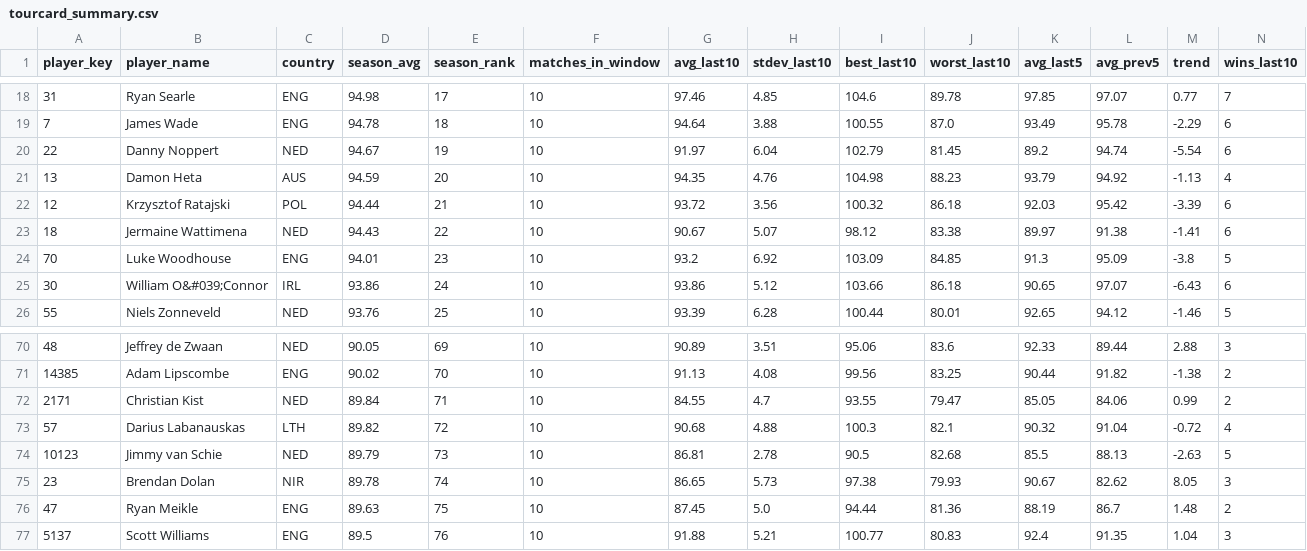
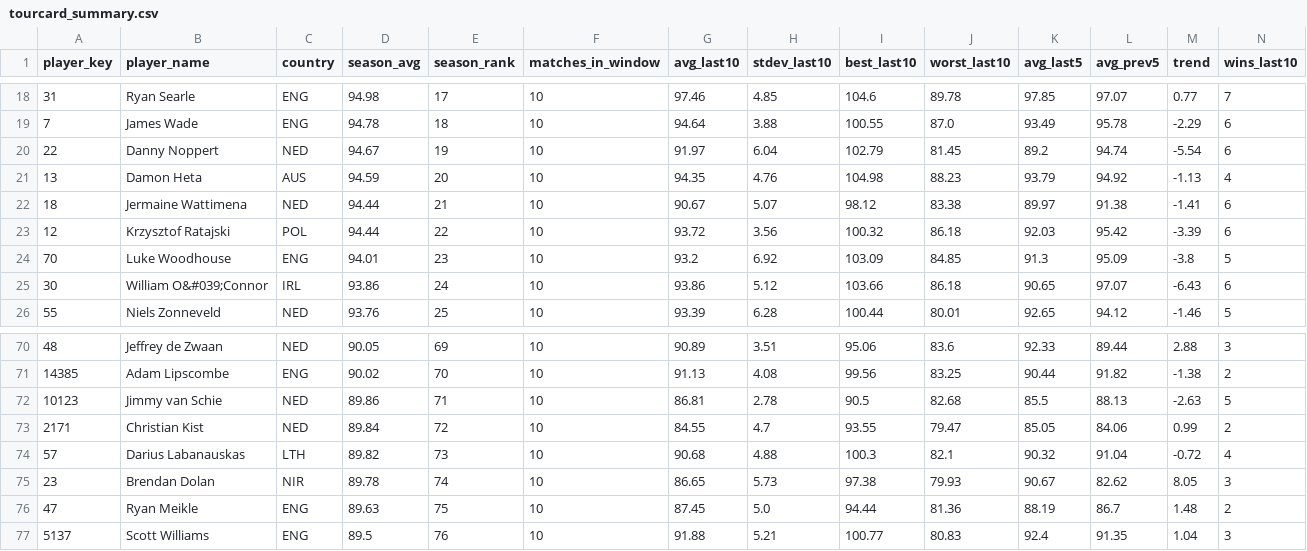
Before and after one commit to walker95sam/darts, a CSV file: docs/data/tourcard_summary.csv, drawn as a sheet; only a part is shown, gaps mark what is left out; removed rows and columns are numbered as before the commit, all else as after; rows hold the shown columns only; the diff names each change by its address in the sheet, - before the commit and + after, or states it on an @@ line.

```diff
--- a/docs/data/tourcard_summary.csv
+++ b/docs/data/tourcard_summary.csv
+row 22: 18 | Jermaine Wattimena | NED | 94.44 | 21 | 10 | 90.67 | 5.07 | 98.12 | 83.38 | 89.97 | 91.38 | -1.41 | 6
-E23 (season_rank): 21
+E23 (season_rank): 22
-row 23: 18 | Jermaine Wattimena | NED | 94.43 | 22 | 10 | 90.67 | 5.07 | 98.12 | 83.38 | 89.97 | 91.38 | -1.41 | 6
+row 72: 10123 | Jimmy van Schie | NED | 89.86 | 71 | 10 | 86.81 | 2.78 | 90.5 | 82.68 | 85.5 | 88.13 | -2.63 | 5
-E73 (season_rank): 71
+E73 (season_rank): 72
-E74 (season_rank): 72
+E74 (season_rank): 73
-row 74: 10123 | Jimmy van Schie | NED | 89.79 | 73 | 10 | 86.81 | 2.78 | 90.5 | 82.68 | 85.5 | 88.13 | -2.63 | 5
```
Also changed, not shown: docs/data/tourcard_matches_long.csv, 1 other file.
